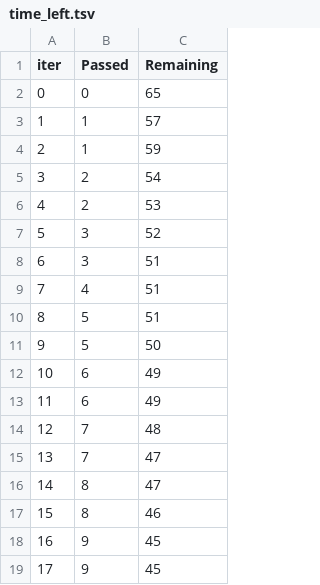
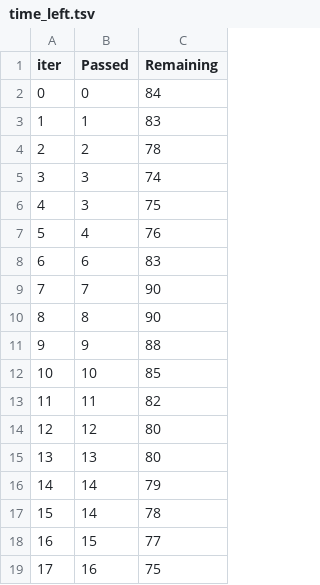
Before and after one commit to Tirru-2002/End-to-End-ML-Project, a TSV file: catboost_info/time_left.tsv, drawn as a sheet; only a part is shown; the diff covers the shown part only.

```diff
--- a/catboost_info/time_left.tsv
+++ b/catboost_info/time_left.tsv
@@ -1,19 +1,19 @@
 iter	Passed	Remaining
-0	0	65
-1	1	57
-2	1	59
-3	2	54
-4	2	53
-5	3	52
-6	3	51
-7	4	51
-8	5	51
-9	5	50
-10	6	49
-11	6	49
-12	7	48
-13	7	47
-14	8	47
-15	8	46
-16	9	45
-17	9	45
+0	0	84
+1	1	83
+2	2	78
+3	3	74
+4	3	75
+5	4	76
+6	6	83
+7	7	90
+8	8	90
+9	9	88
+10	10	85
+11	11	82
+12	12	80
+13	13	80
+14	14	79
+15	14	78
+16	15	77
+17	16	75
```
Also changed, not shown: 161 edited cells elsewhere in this file, 12 other files.
